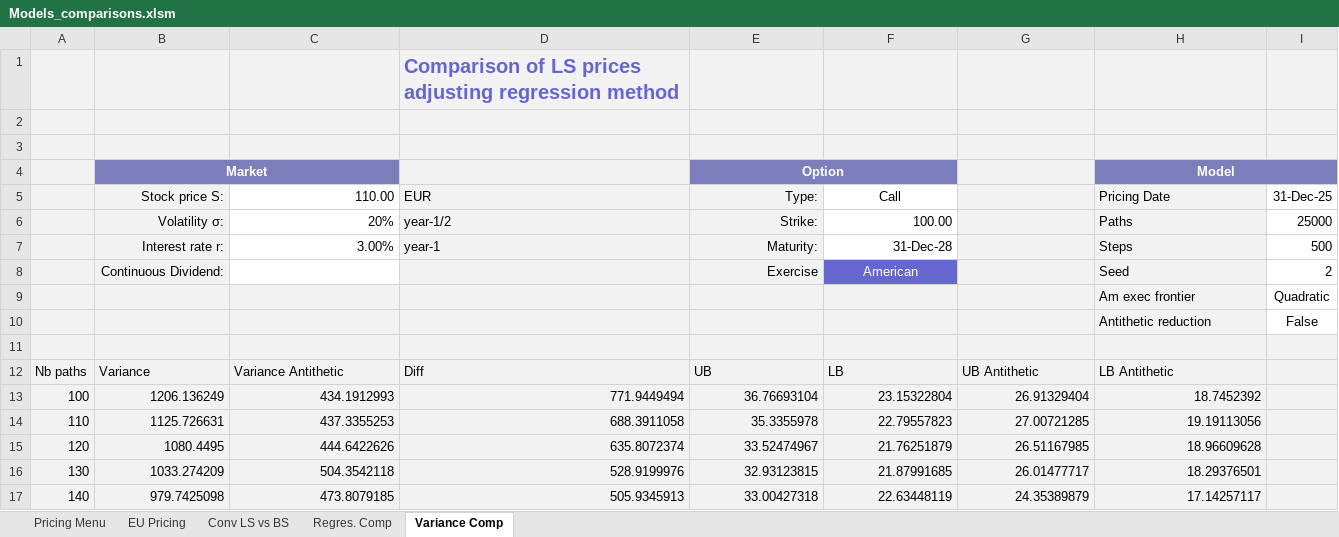
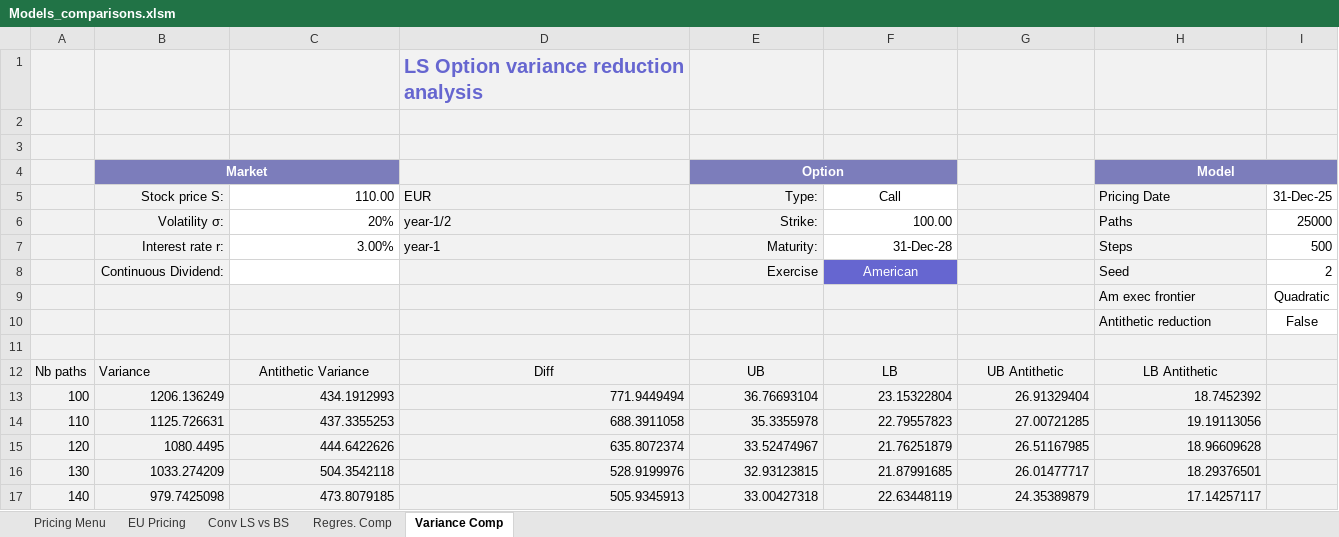
Before and after one commit to Ryhvn/Longstaff-and-Schwarz-Pricing-Model, an Excel workbook: Models_comparisons.xlsm, sheet Variance Comp, drawn as a sheet; only a part is shown; values as stored, in another font and other column widths than the file's, no borders; charts and pictures not drawn; the diff names each change by its address in the sheet, - before the commit and + after, or states it on an @@ line.

```diff
--- a/Models_comparisons.xlsm (sheet Variance Comp)
+++ b/Models_comparisons.xlsm (sheet Variance Comp)
-D1 (EUR): Comparison of LS prices adjusting regression method
+D1 (EUR): LS Option variance reduction analysis
-C12 (110.00): Variance Antithetic
+C12 (110.00): Antithetic Variance
-C12:H12 alignment: left
+C12:H12 alignment: center
```
Also changed, not shown: sheet Regres. Comp, sheet Pricing Menu, charts or pictures, 11 other files.
